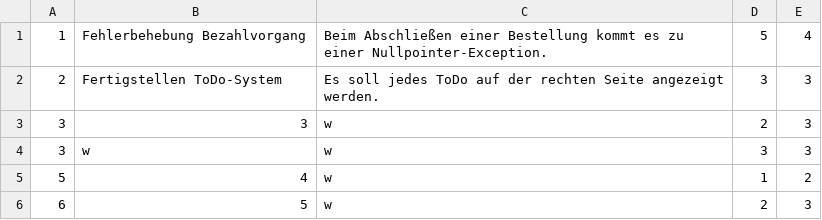
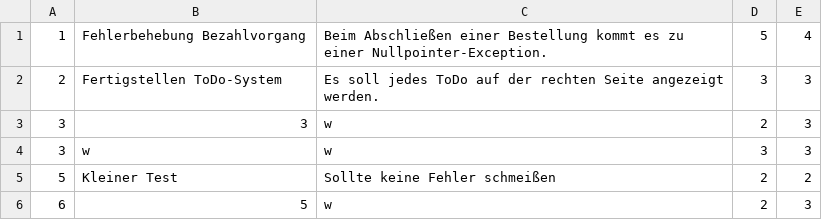
Before and after one commit to fsengsei/TicketSystem, a CSV file: tickets.csv, drawn as a sheet.

```diff
--- a/tickets.csv
+++ b/tickets.csv
@@ -4,3 +4,3 @@
 3;w;w;3;3
-5;4;w;1;2
+5;Kleiner Test;Sollte keine Fehler schmeißen;2;2
 6;5;w;2;3
```
Also changed, not shown: 15 other files.
